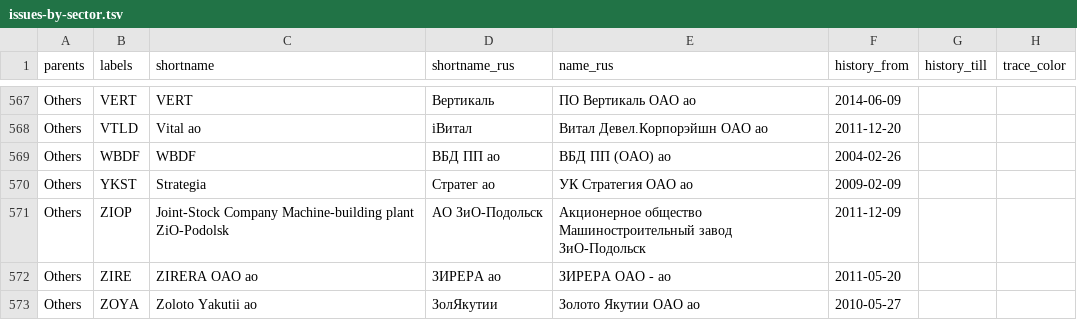
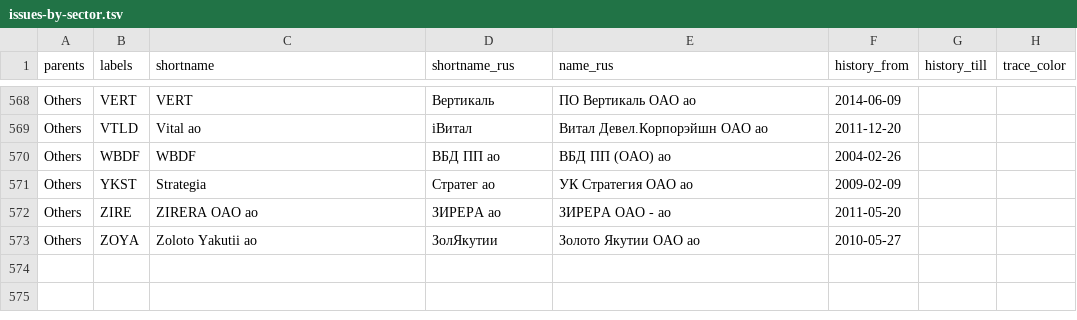
Before and after one commit to ruslanbay/moex, a TSV file: data/issues-by-sector.tsv, drawn as a sheet; only a part is shown, gaps mark what is left out; the diff covers the shown part only.

```diff
--- a/data/issues-by-sector.tsv
+++ b/data/issues-by-sector.tsv
@@ -570,3 +571,2 @@ Others	WBDF	WBDF	ВБД ПП ао	ВБД ПП (ОАО) ао	2004-02-26
 Others	YKST	Strategia	Стратег ао	УК Стратегия ОАО ао	2009-02-09		
-Others	ZIOP	Joint-Stock Company Machine-building plant ZiO-Podolsk	АО ЗиО-Подольск	Акционерное общество Машиностроительный завод ЗиО-Подольск	2011-12-09		
 Others	ZIRE	ZIRERA OAO ao	ЗИРЕРА ао	ЗИРЕРА ОАО - ао	2011-05-20		
```
Also changed, not shown: 14 added rows, 13 removed rows and 1 moved row elsewhere in this file.
